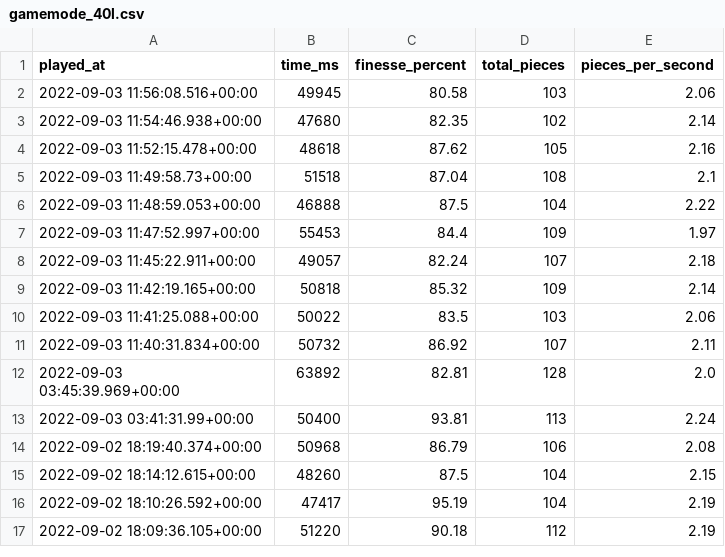
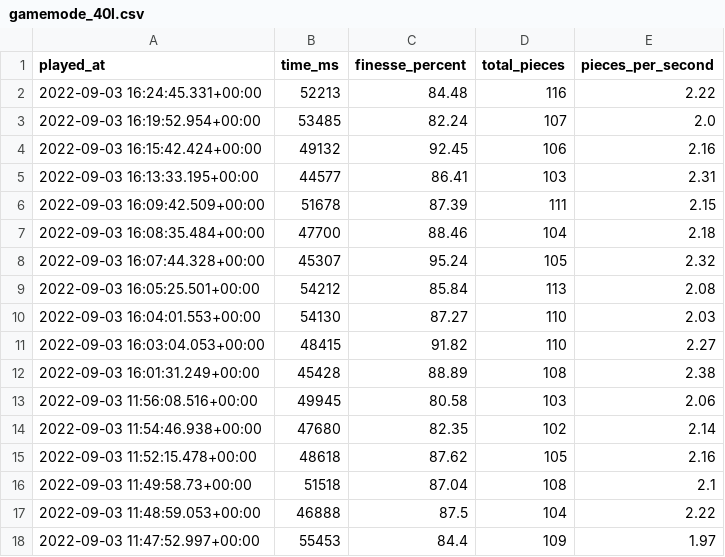
Before and after one commit to benjaminheng/tetrio-metrics-archive, a CSV file: gamemode_40l.csv, drawn as a sheet; only a part is shown; the shorter side is filled out with more unchanged rows.

Commit message:
Update gamemode_40l.csv

```diff
--- a/gamemode_40l.csv
+++ b/gamemode_40l.csv
@@ -1,2 +1,13 @@
 played_at,time_ms,finesse_percent,total_pieces,pieces_per_second
+"2022-09-03 16:24:45.331+00:00",52213,84.48,116,2.22
+"2022-09-03 16:19:52.954+00:00",53485,82.24,107,2.0
+"2022-09-03 16:15:42.424+00:00",49132,92.45,106,2.16
+"2022-09-03 16:13:33.195+00:00",44577,86.41,103,2.31
+"2022-09-03 16:09:42.509+00:00",51678,87.39,111,2.15
+"2022-09-03 16:08:35.484+00:00",47700,88.46,104,2.18
+"2022-09-03 16:07:44.328+00:00",45307,95.24,105,2.32
+"2022-09-03 16:05:25.501+00:00",54212,85.84,113,2.08
+"2022-09-03 16:04:01.553+00:00",54130,87.27,110,2.03
+"2022-09-03 16:03:04.053+00:00",48415,91.82,110,2.27
+"2022-09-03 16:01:31.249+00:00",45428,88.89,108,2.38
 "2022-09-03 11:56:08.516+00:00",49945,80.58,103,2.06
```
